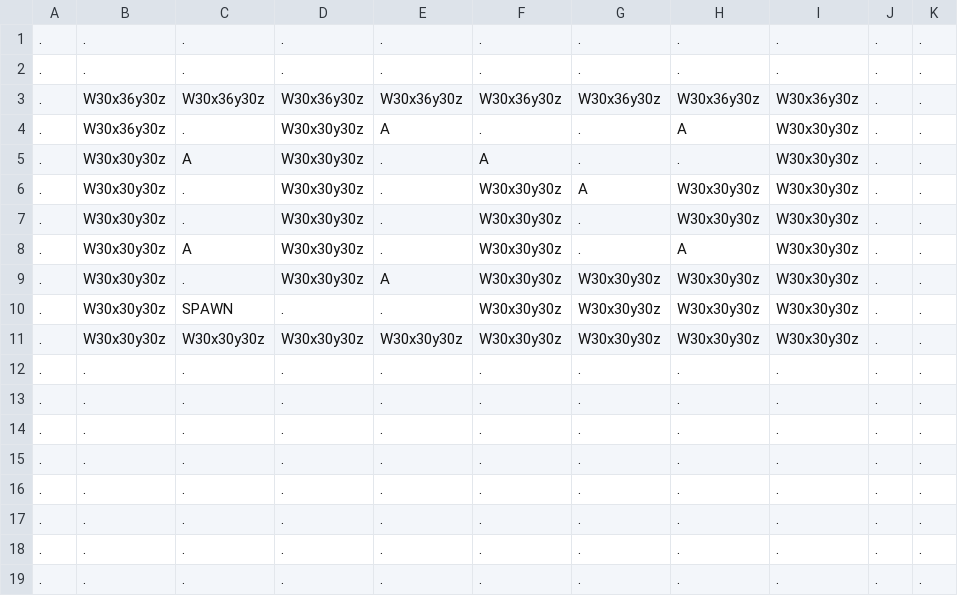
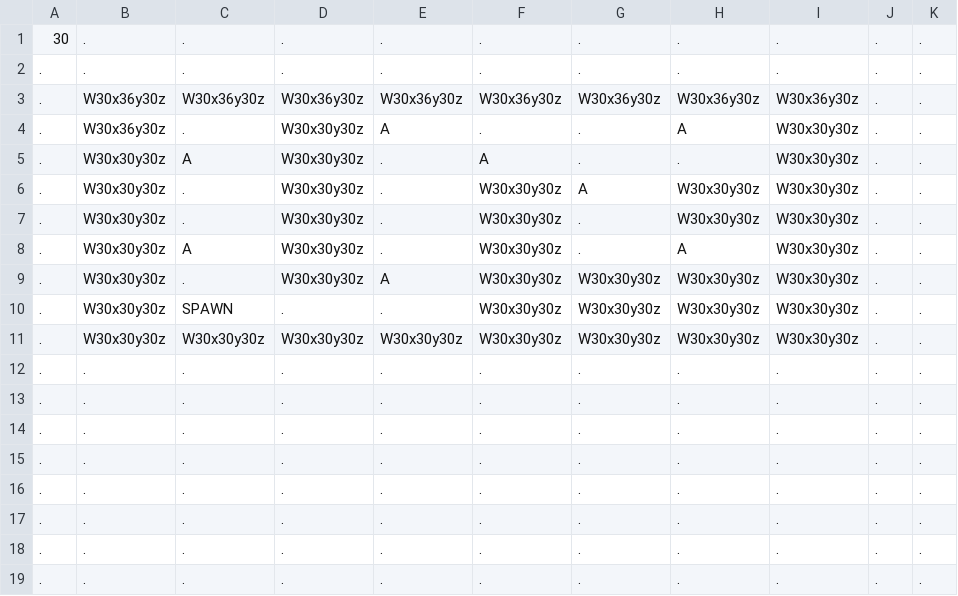
Before and after one commit to Auranapse/Studio-Project-3---Potato-Locomotive, a CSV file: Life/GameData/Maps/2.csv, drawn as a sheet.

```diff
--- a/Life/GameData/Maps/2.csv
+++ b/Life/GameData/Maps/2.csv
@@ -1,2 +1,2 @@
-.,.,.,.,.,.,.,.,.,.,.
+30,.,.,.,.,.,.,.,.,.,.
 .,.,.,.,.,.,.,.,.,.,.
```
Also changed, not shown: 8 other files.
